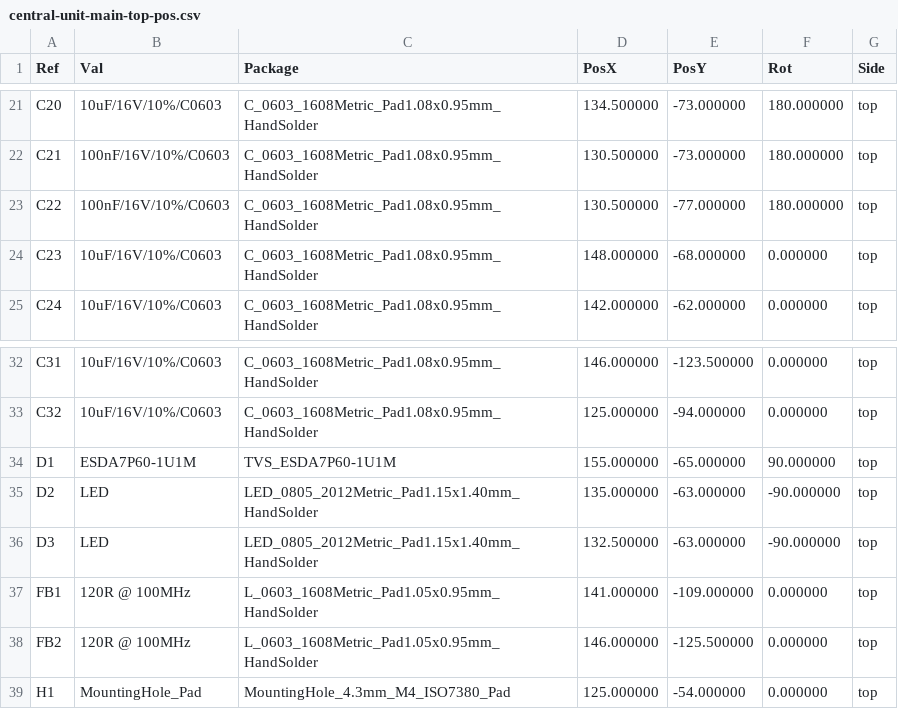
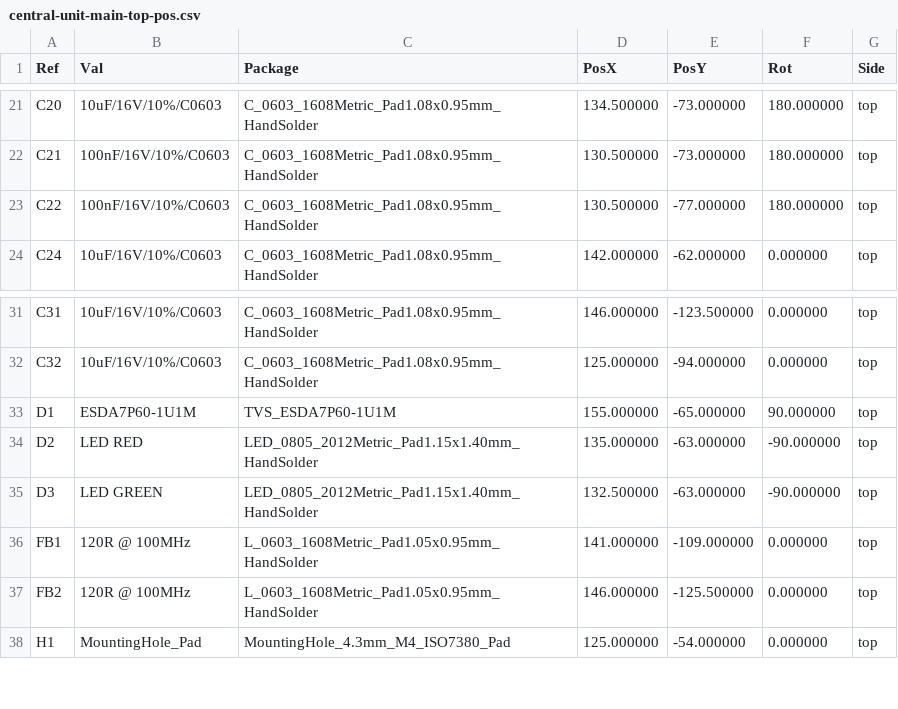
Before and after one commit to nicolaeandreivasile/retrolighting-app, a CSV file: embedded/prototype-B/board-design/central-unit-main/gerber-files/central-unit-main-top-pos.csv, drawn as a sheet; only a part is shown, gaps mark what is left out.

```diff
--- a/embedded/prototype-B/board-design/central-unit-main/gerber-files/central-unit-main-top-pos.csv
+++ b/embedded/prototype-B/board-design/central-unit-main/gerber-files/central-unit-main-top-pos.csv
@@ -23,3 +23,2 @@ Ref,Val,Package,PosX,PosY,Rot,Side
 "C22","100nF/16V/10%/C0603","C_0603_1608Metric_Pad1.08x0.95mm_HandSolder",130.500000,-77.000000,180.000000,top
-"C23","10uF/16V/10%/C0603","C_0603_1608Metric_Pad1.08x0.95mm_HandSolder",148.000000,-68.000000,0.000000,top
 "C24","10uF/16V/10%/C0603","C_0603_1608Metric_Pad1.08x0.95mm_HandSolder",142.000000,-62.000000,0.000000,top
@@ -34,4 +33,4 @@ Ref,Val,Package,PosX,PosY,Rot,Side
 "D1","ESDA7P60-1U1M","TVS_ESDA7P60-1U1M",155.000000,-65.000000,90.000000,top
-"D2","LED","LED_0805_2012Metric_Pad1.15x1.40mm_HandSolder",135.000000,-63.000000,-90.000000,top
-"D3","LED","LED_0805_2012Metric_Pad1.15x1.40mm_HandSolder",132.500000,-63.000000,-90.000000,top
+"D2","LED RED","LED_0805_2012Metric_Pad1.15x1.40mm_HandSolder",135.000000,-63.000000,-90.000000,top
+"D3","LED GREEN","LED_0805_2012Metric_Pad1.15x1.40mm_HandSolder",132.500000,-63.000000,-90.000000,top
 "FB1","120R @ 100MHz","L_0603_1608Metric_Pad1.05x0.95mm_HandSolder",141.000000,-109.000000,0.000000,top
```
Also changed, not shown: embedded/prototype-B/board-design/central-unit-main/central-unit-main.csv, 43 other files.
